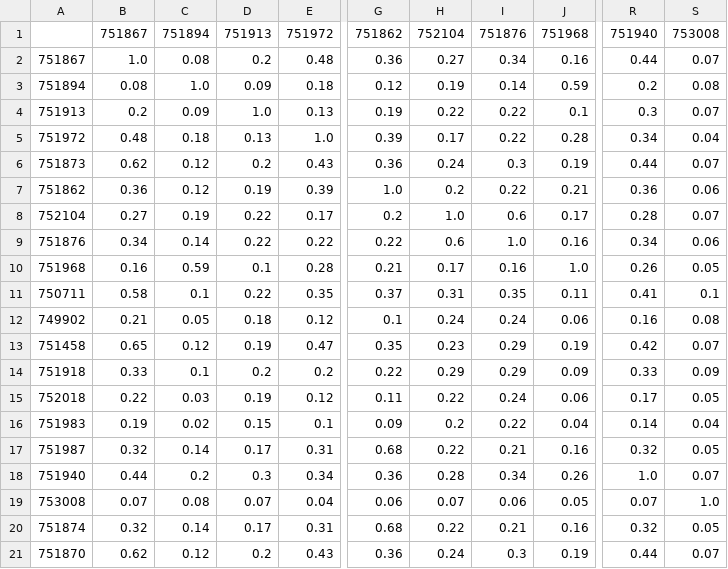
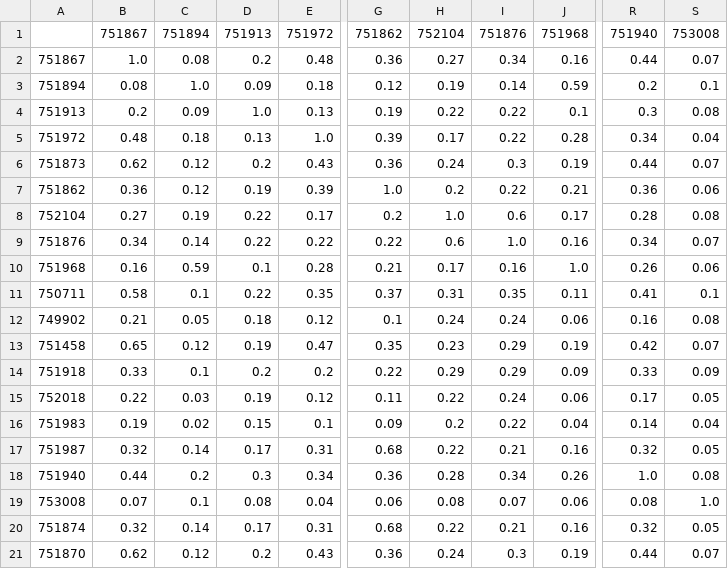
Before and after one commit to EdsonEddy/scsc, a CSV file: notebooks/compare_all_methods/res_2693_lf.csv, drawn as a sheet; only a part is shown, gaps mark what is left out; the diff names each change by its address in the sheet, - before the commit and + after, or states it on an @@ line.

```diff
--- a/notebooks/compare_all_methods/res_2693_lf.csv
+++ b/notebooks/compare_all_methods/res_2693_lf.csv
-S3: 0.08
+S3: 0.1
-S4: 0.07
+S4: 0.08
-S8: 0.07
+S8: 0.08
-S9: 0.06
+S9: 0.07
-S10: 0.05
+S10: 0.06
-S18: 0.07
+S18: 0.08
-C19: 0.08
+C19: 0.1
-D19: 0.07
+D19: 0.08
-H19: 0.07
+H19: 0.08
-I19: 0.06
+I19: 0.07
-J19: 0.05
+J19: 0.06
-R19: 0.07
+R19: 0.08
```
Also changed, not shown: notebooks/compare_all_methods/res_2693_csim.csv, 8 other files.
